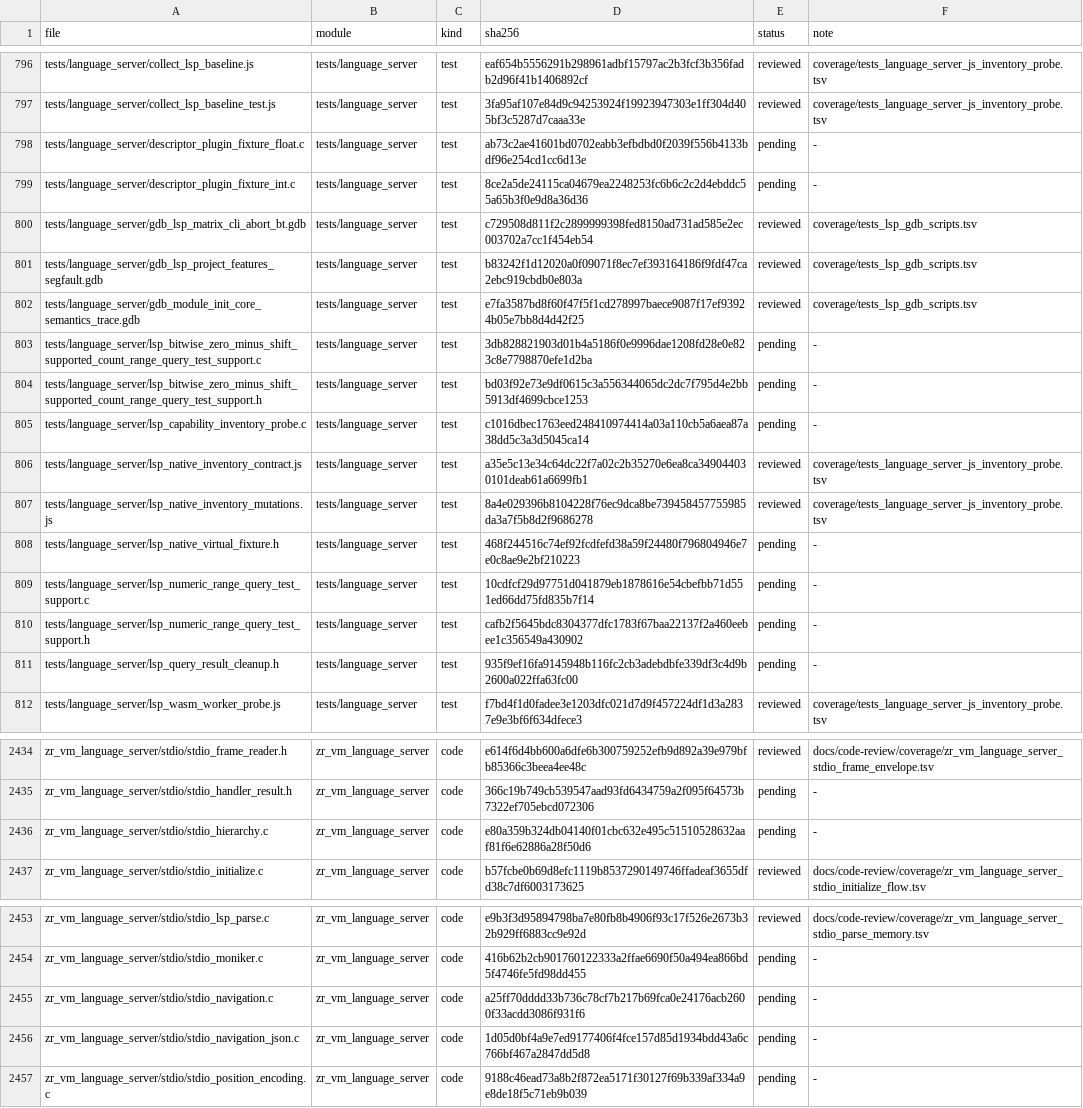
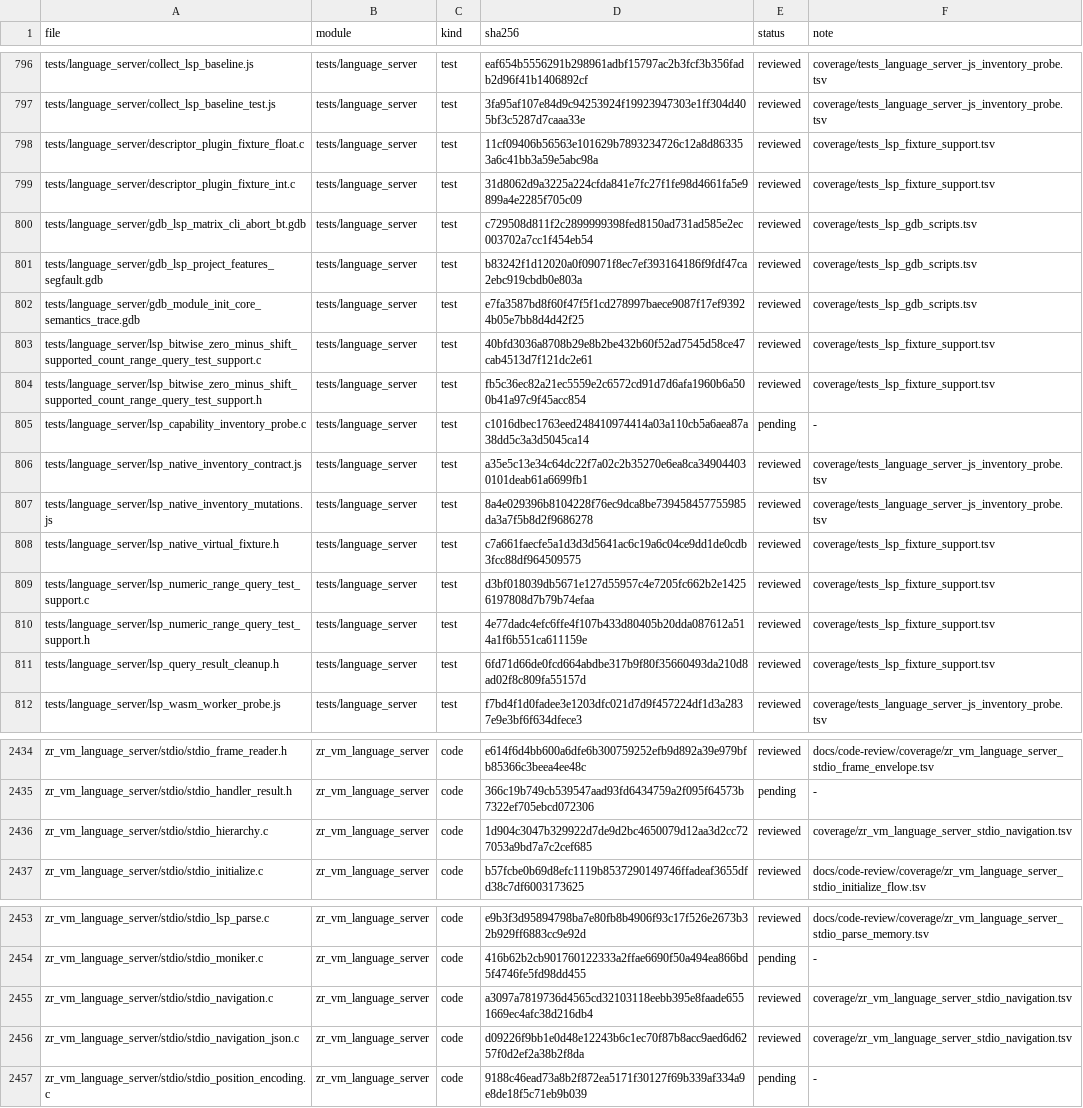
Before and after one commit to He-Jiahui/zr_vm, a TSV file: docs/code-review/inventory.tsv, drawn as a sheet; only a part is shown, gaps mark what is left out; the diff names each change by its address in the sheet, - before the commit and + after, or states it on an @@ line.

Commit message:
docs(review): trace LSP navigation and test support

```diff
--- a/docs/code-review/inventory.tsv
+++ b/docs/code-review/inventory.tsv
-D798 (sha256): ab73c2ae41601bd0702eabb3efbdbd0f2039f556b4133bdf96e254cd1cc6d13e
+D798 (sha256): 11cf09406b56563e101629b7893234726c12a8d863353a6c41bb3a59e5abc98a
-E798:E799 (status): pending
+E798:E799 (status): reviewed
-F798:F799 (note): -
+F798:F799 (note): coverage/tests_lsp_fixture_support.tsv
-D799 (sha256): 8ce2a5de24115ca04679ea2248253fc6b6c2c2d4ebddc55a65b3f0e9d8a36d36
+D799 (sha256): 31d8062d9a3225a224cfda841e7fc27f1fe98d4661fa5e9899a4e2285f705c09
-D803 (sha256): 3db828821903d01b4a5186f0e9996dae1208fd28e0e823c8e7798870efe1d2ba
+D803 (sha256): 40bfd3036a8708b29e8b2be432b60f52ad7545d58ce47cab4513d7f121dc2e61
-E803:E804 (status): pending
+E803:E804 (status): reviewed
-F803:F804 (note): -
+F803:F804 (note): coverage/tests_lsp_fixture_support.tsv
-D804 (sha256): bd03f92e73e9df0615c3a556344065dc2dc7f795d4e2bb5913df4699cbce1253
+D804 (sha256): fb5c36ec82a21ec5559e2c6572cd91d7d6afa1960b6a500b41a97c9f45acc854
-D808 (sha256): 468f244516c74ef92fcdfefd38a59f24480f796804946e7e0c8ae9e2bf210223
+D808 (sha256): c7a661faecfe5a1d3d3d5641ac6c19a6c04ce9dd1de0cdb3fcc88df964509575
-E808:E811 (status): pending
+E808:E811 (status): reviewed
-F808:F811 (note): -
+F808:F811 (note): coverage/tests_lsp_fixture_support.tsv
-D809 (sha256): 10cdfcf29d97751d041879eb1878616e54cbefbb71d551ed66dd75fd835b7f14
+D809 (sha256): d3bf018039db5671e127d55957c4e7205fc662b2e14256197808d7b79b74efaa
-D810 (sha256): cafb2f5645bdc8304377dfc1783f67baa22137f2a460eebee1c356549a430902
+D810 (sha256): 4e77dadc4efc6ffe4f107b433d80405b20dda087612a514a1f6b551ca611159e
-D811 (sha256): 935f9ef16fa9145948b116fc2cb3adebdbfe339df3c4d9b2600a022ffa63fc00
+D811 (sha256): 6fd71d66de0fcd664abdbe317b9f80f35660493da210d8ad02f8c809fa55157d
-D2436 (sha256): e80a359b324db04140f01cbc632e495c51510528632aaf81f6e62886a28f50d6
+D2436 (sha256): 1d904c3047b329922d7de9d2bc4650079d12aa3d2cc727053a9bd7a7c2cef685
-E2436 (status): pending
+E2436 (status): reviewed
-F2436 (note): -
+F2436 (note): coverage/zr_vm_language_server_stdio_navigation.tsv
-D2455 (sha256): a25ff70dddd33b736c78cf7b217b69fca0e24176acb2600f33acdd3086f931f6
+D2455 (sha256): a3097a7819736d4565cd32103118eebb395e8faade6551669ec4afc38d216db4
-E2455:E2456 (status): pending
+E2455:E2456 (status): reviewed
-F2455:F2456 (note): -
+F2455:F2456 (note): coverage/zr_vm_language_server_stdio_navigation.tsv
-D2456 (sha256): 1d05d0bf4a9e7ed9177406f4fce157d85d1934bdd43a6c766bf467a2847dd5d8
+D2456 (sha256): d09226f9bb1e0d48e12243b6c1ec70f87b8acc9aed6d6257f0d2ef2a38b2f8da
```
Also changed, not shown: 11 other files.
